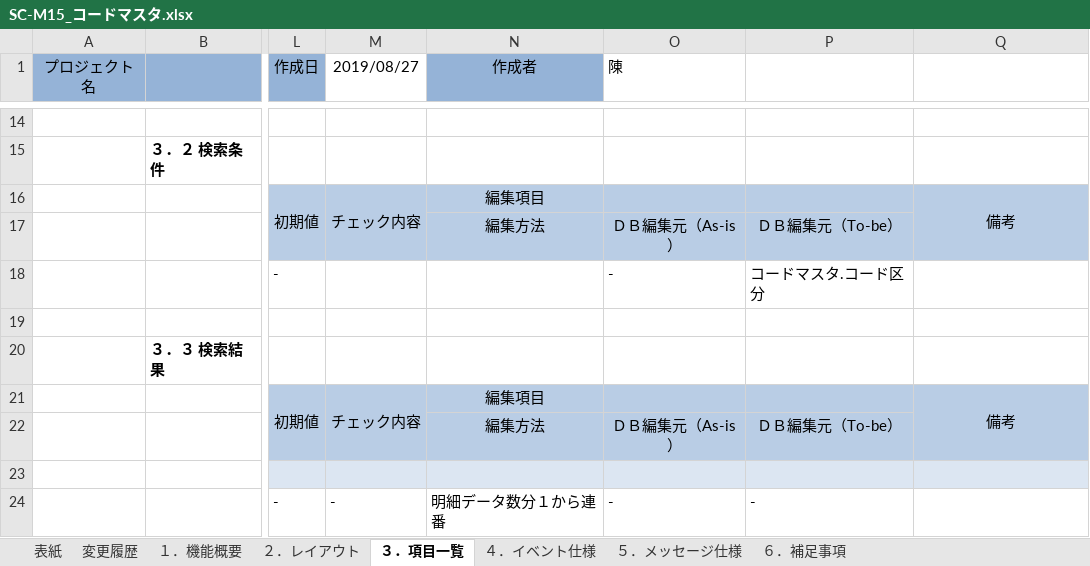
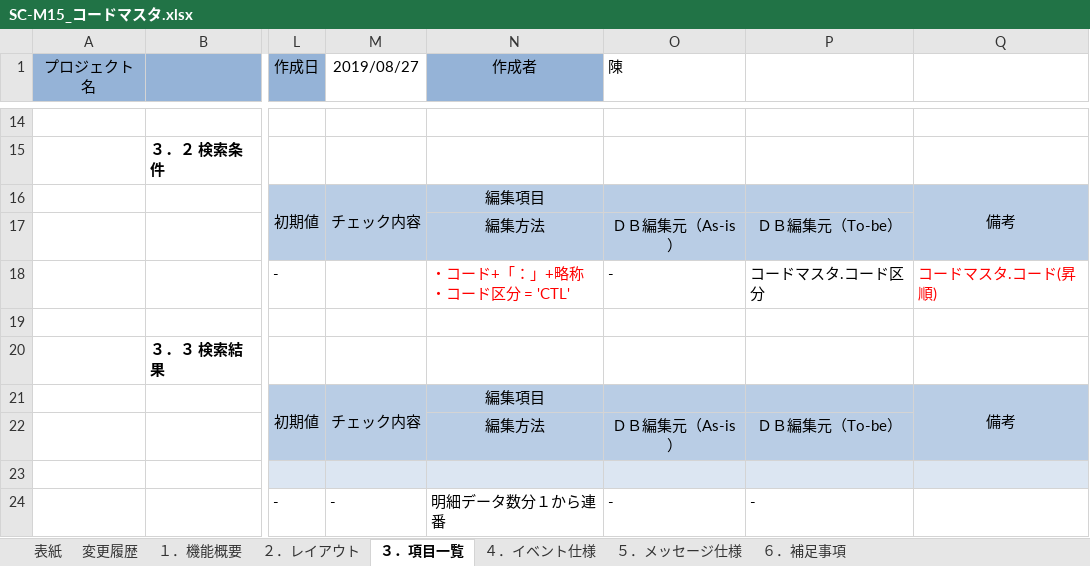
Before and after one commit to LeviDlflu/backdoor, an Excel workbook: 01_基本設計書/06_SC-M_マスタ系/SC-M15_コードマスタ.xlsx, sheet ３．項目一覧, drawn as a sheet; only a part is shown, gaps mark what is left out; values as stored, in another font and other column widths than the file's, no borders; ↵ is a line break in a cell; the diff names each change by its address in the sheet, - before the commit and + after, or states it on an @@ line.

Commit message:
お客さんの指示より設計書変更

```diff
--- a/01_基本設計書/06_SC-M_マスタ系/SC-M15_コードマスタ.xlsx (sheet ３．項目一覧)
+++ b/01_基本設計書/06_SC-M_マスタ系/SC-M15_コードマスタ.xlsx (sheet ３．項目一覧)
-N18 (作成者): (empty)
+N18 (作成者): ・コード+「：」+略称 ↵ ・コード区分 = 'CTL'
-Q18: (empty)
+Q18: コードマスタ.コード(昇順)
```
